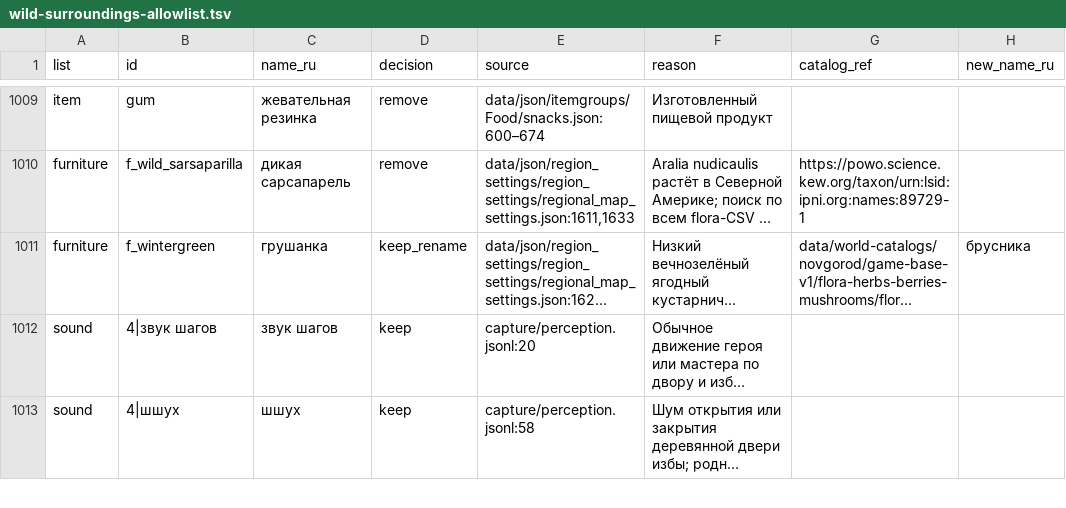
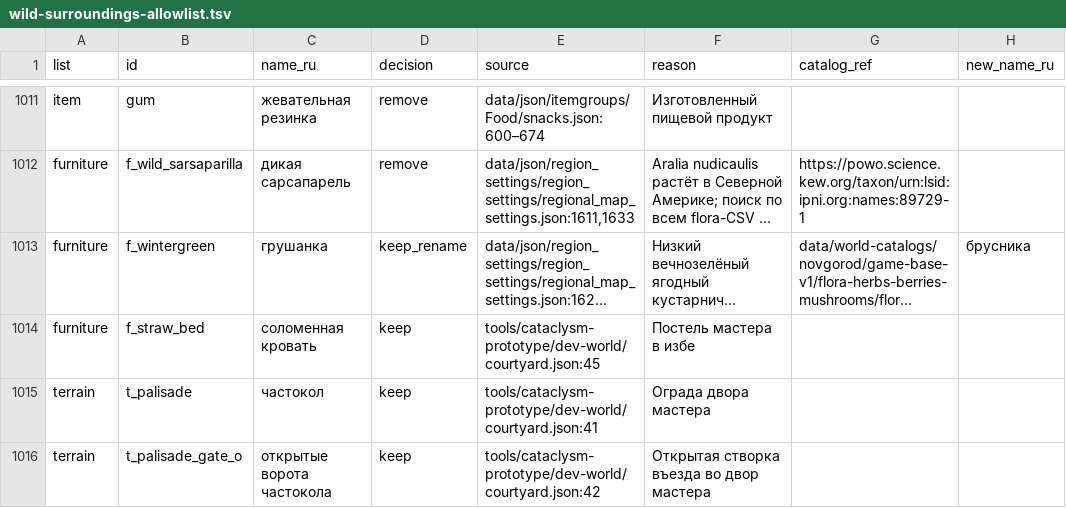
Before and after one commit to PavelSlaven/Novgorod1230, a TSV file: tools/cataclysm-prototype/wild-surroundings-allowlist.tsv, drawn as a sheet; only a part is shown, gaps mark what is left out; the shorter side is filled out with more unchanged rows; long unchanged cells end in …; the diff covers the shown part only; the diff names each change by its address in the sheet, - before the commit and + after, or states it on an @@ line.

```diff
--- a/tools/cataclysm-prototype/wild-surroundings-allowlist.tsv
+++ b/tools/cataclysm-prototype/wild-surroundings-allowlist.tsv
+row 1014: furniture | f_straw_bed | соломенная кровать | keep | tools/cataclysm-prototype/dev-world/courtyard.json:45 | Постель мастера в избе
+row 1015: terrain | t_palisade | частокол | keep | tools/cataclysm-prototype/dev-world/courtyard.json:41 | Ограда двора мастера
+row 1016: terrain | t_palisade_gate_o | открытые ворота частокола | keep | tools/cataclysm-prototype/dev-world/courtyard.json:42 | Открытая створка въезда во двор мастера
```
Also changed, not shown: 5 added rows and 4 edited cells elsewhere in this file, 42 other files.
